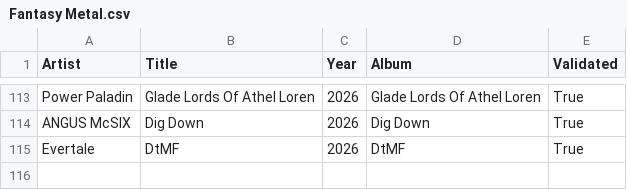
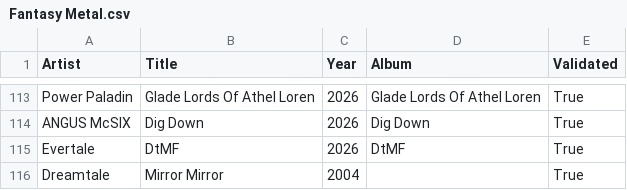
Before and after one commit to nicochunger/NeuralCast, a CSV file: NeuralForge/playlists/Fantasy Metal.csv, drawn as a sheet; only a part is shown, gaps mark what is left out.

```diff
--- a/NeuralForge/playlists/Fantasy Metal.csv
+++ b/NeuralForge/playlists/Fantasy Metal.csv
@@ -115 +115,2 @@ ANGUS McSIX,Dig Down,2026,Dig Down,True
 Evertale,DtMF,2026,DtMF,True
+Dreamtale,Mirror Mirror,2004,,True
```
Also changed, not shown: NeuralForge/playlists/Classic Metal.csv, NeuralForge/playlists/Neo Classical Metal.csv, 5 other files.
